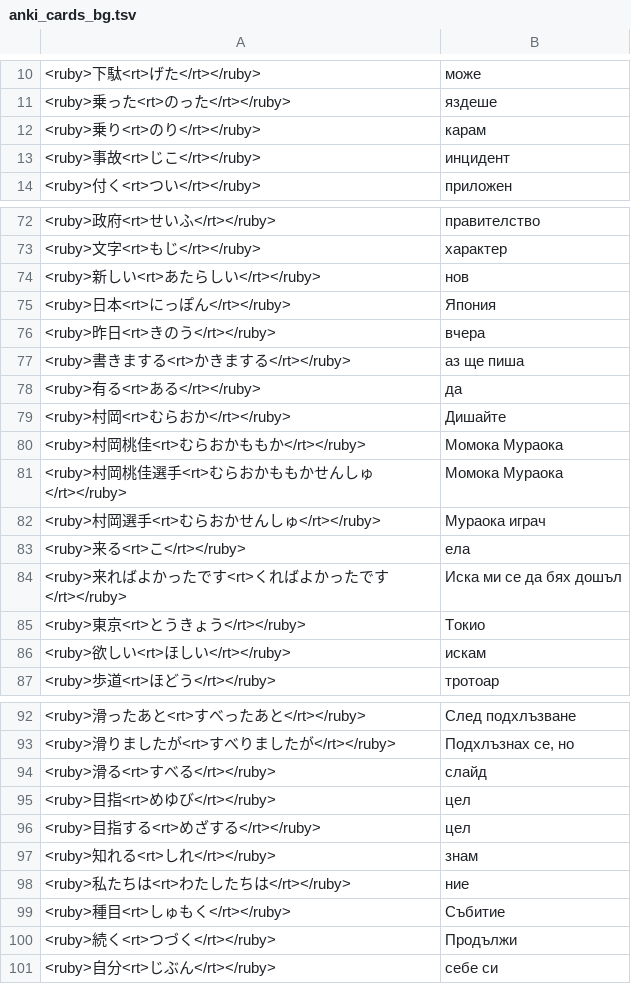
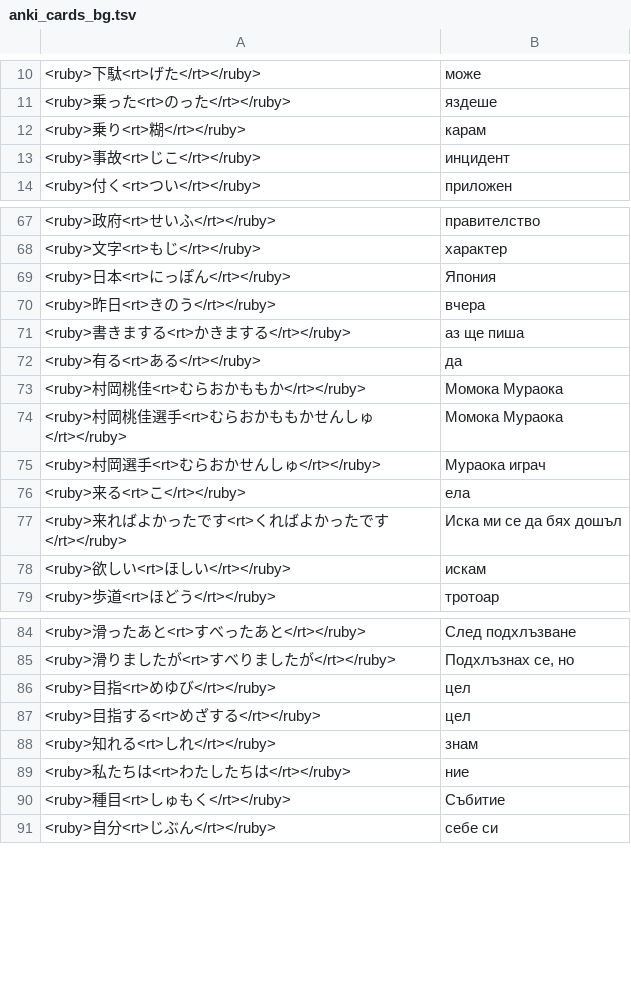
Before and after one commit to vebaev/NHK, a TSV file: docs/anki_cards_bg.tsv, drawn as a sheet; only a part is shown, gaps mark what is left out; the diff covers the shown part only.

```diff
--- a/docs/anki_cards_bg.tsv
+++ b/docs/anki_cards_bg.tsv
@@ -11,3 +11,3 @@
 <ruby>乗った<rt>のった</rt></ruby>	яздеше
-<ruby>乗り<rt>のり</rt></ruby>	карам
+<ruby>乗り<rt>糊</rt></ruby>	карам
 <ruby>事故<rt>じこ</rt></ruby>	инцидент
@@ -73,3 +68,2 @@
 <ruby>文字<rt>もじ</rt></ruby>	характер
-<ruby>新しい<rt>あたらしい</rt></ruby>	нов
 <ruby>日本<rt>にっぽん</rt></ruby>	Япония
@@ -78,3 +72,2 @@
 <ruby>有る<rt>ある</rt></ruby>	да
-<ruby>村岡<rt>むらおか</rt></ruby>	Дишайте
 <ruby>村岡桃佳<rt>むらおかももか</rt></ruby>	Момока Мураока
@@ -84,3 +77,2 @@
 <ruby>来ればよかったです<rt>くればよかったです</rt></ruby>	Иска ми се да бях дошъл
-<ruby>東京<rt>とうきょう</rt></ruby>	Токио
 <ruby>欲しい<rt>ほしい</rt></ruby>	искам
@@ -93,3 +85,2 @@
 <ruby>滑りましたが<rt>すべりましたが</rt></ruby>	Подхлъзнах се, но
-<ruby>滑る<rt>すべる</rt></ruby>	слайд
 <ruby>目指<rt>めゆび</rt></ruby>	цел
@@ -99,3 +90,2 @@
 <ruby>種目<rt>しゅもく</rt></ruby>	Събитие
-<ruby>続く<rt>つづく</rt></ruby>	Продължи
 <ruby>自分<rt>じぶん</rt></ruby>	себе си
```
Also changed, not shown: 7 added rows, 5 removed rows and 1 edited cell elsewhere in this file, docs/anki_cards_en.tsv, 5 other files.
